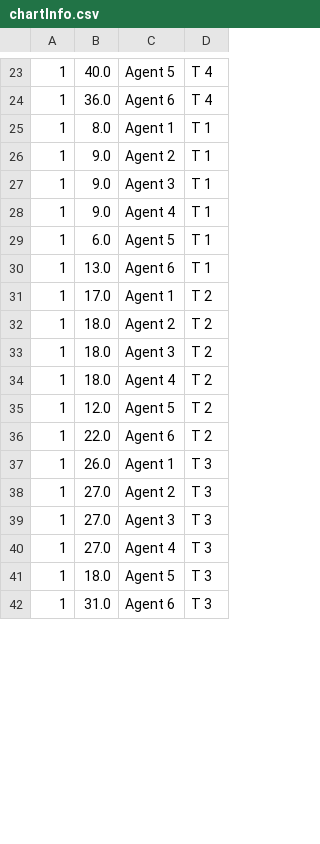
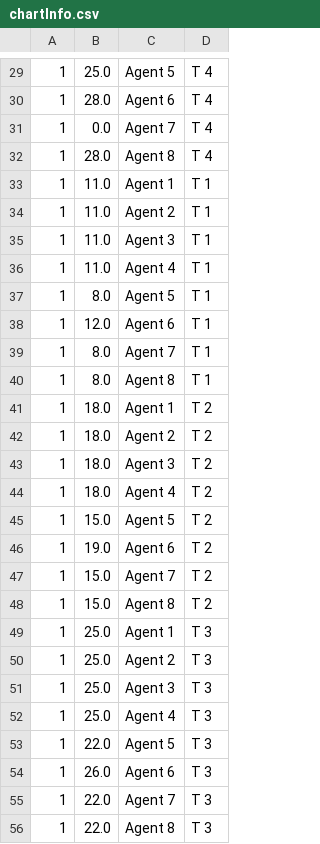
Before and after one commit to jkasante74/ThesisImplementation, a CSV file: HIR/chartInfo.csv, drawn as a sheet; only a part is shown, gaps mark what is left out; the diff covers the shown part only.

```diff
--- a/HIR/chartInfo.csv
+++ b/HIR/chartInfo.csv
@@ -23,10 +29,14 @@
-1,40.0,Agent 5,T 4
-1,36.0,Agent 6,T 4
-1,8.0,Agent 1,T 1
-1,9.0,Agent 2,T 1
-1,9.0,Agent 3,T 1
-1,9.0,Agent 4,T 1
-1,6.0,Agent 5,T 1
-1,13.0,Agent 6,T 1
-1,17.0,Agent 1,T 2
+1,25.0,Agent 5,T 4
+1,28.0,Agent 6,T 4
+1,0.0,Agent 7,T 4
+1,28.0,Agent 8,T 4
+1,11.0,Agent 1,T 1
+1,11.0,Agent 2,T 1
+1,11.0,Agent 3,T 1
+1,11.0,Agent 4,T 1
+1,8.0,Agent 5,T 1
+1,12.0,Agent 6,T 1
+1,8.0,Agent 7,T 1
+1,8.0,Agent 8,T 1
+1,18.0,Agent 1,T 2
 1,18.0,Agent 2,T 2
@@ -34,9 +44,13 @@
 1,18.0,Agent 4,T 2
-1,12.0,Agent 5,T 2
-1,22.0,Agent 6,T 2
-1,26.0,Agent 1,T 3
-1,27.0,Agent 2,T 3
-1,27.0,Agent 3,T 3
-1,27.0,Agent 4,T 3
-1,18.0,Agent 5,T 3
-1,31.0,Agent 6,T 3
+1,15.0,Agent 5,T 2
+1,19.0,Agent 6,T 2
+1,15.0,Agent 7,T 2
+1,15.0,Agent 8,T 2
+1,25.0,Agent 1,T 3
+1,25.0,Agent 2,T 3
+1,25.0,Agent 3,T 3
+1,25.0,Agent 4,T 3
+1,22.0,Agent 5,T 3
+1,26.0,Agent 6,T 3
+1,22.0,Agent 7,T 3
+1,22.0,Agent 8,T 3
```
Also changed, not shown: 8 added rows and 29 edited cells elsewhere in this file, HIR/SimLeaderBoard.csv, HIR/SimStats.csv, 52 other files.
